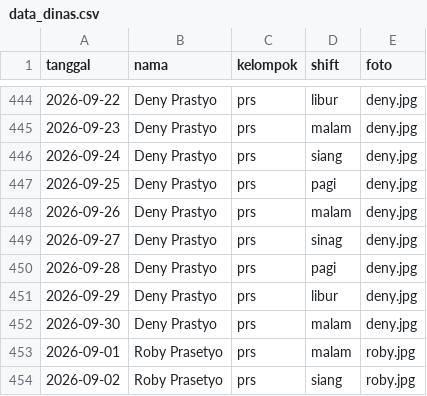
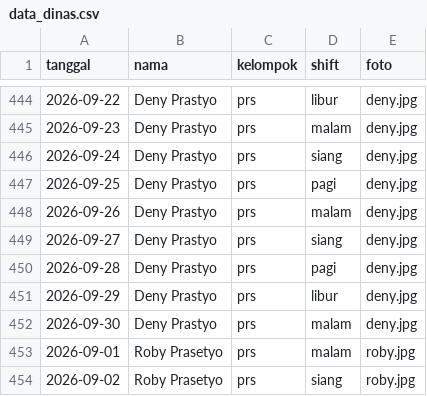
Before and after one commit to yogilovian/Dashboard-KTG, a CSV file: data_dinas.csv, drawn as a sheet; only a part is shown, gaps mark what is left out.

Commit message:
Fix typo in data_dinas.csv for date 2026-09-27

```diff
--- a/data_dinas.csv
+++ b/data_dinas.csv
@@ -448,3 +448,3 @@ tanggal,nama,kelompok,shift,foto
 2026-09-26,Deny Prastyo,prs,malam,deny.jpg
-2026-09-27,Deny Prastyo,prs,sinag,deny.jpg
+2026-09-27,Deny Prastyo,prs,siang,deny.jpg
 2026-09-28,Deny Prastyo,prs,pagi,deny.jpg
```
